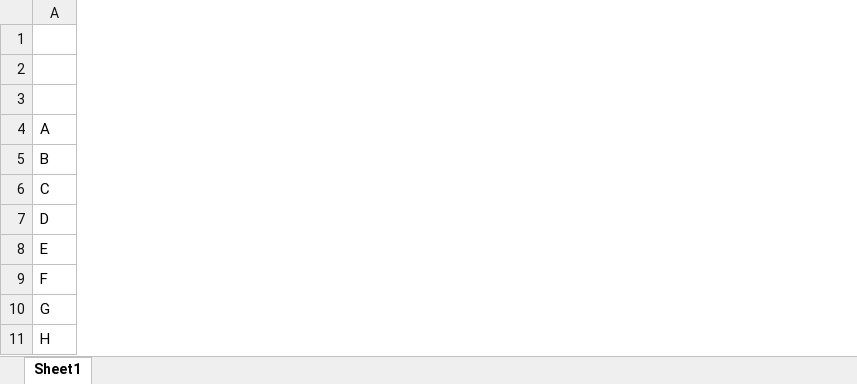
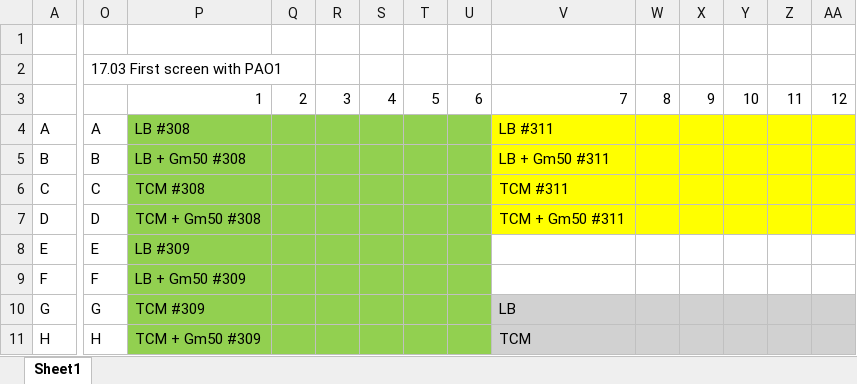
Before and after one commit to marklemzin/marks-masters, an Excel workbook: experimental-setup/11.03 growth-curve protocol.xlsx, sheet Sheet1, drawn as a sheet; only a part is shown, gaps mark what is left out; values as stored, in another font and other column widths than the file's, no borders; rows hold the shown columns only; the diff covers the shown part only; the diff names each change by its address in the sheet, - before the commit and + after, or states it on an @@ line.

```diff
--- a/experimental-setup/11.03 growth-curve protocol.xlsx (sheet Sheet1)
+++ b/experimental-setup/11.03 growth-curve protocol.xlsx (sheet Sheet1)
+column O, rows 2-11: 17.03 First screen with PAO1 |  | A | B | C | D | E | F | G | H
+column P, rows 3-11: 1 | LB #308 | LB + Gm50 #308 | TCM #308 | TCM + Gm50 #308 | LB #309 | LB + Gm50 #309 | TCM #309 | TCM + Gm50 #309
+column Q, row 3: 2
+column R, row 3: 3
+column S, row 3: 4
+column T, row 3: 5
+column U, row 3: 6
+column V, rows 3-11: 7 | LB #311 | LB + Gm50 #311 | TCM #311 | TCM + Gm50 #311 |  |  | LB | TCM
+column W, row 3: 8
+column X, row 3: 9
+column Y, row 3: 10
+column Z, row 3: 11
+column AA, row 3: 12
-row 2: (empty)
+row 2:  | 17.03 First screen with PAO1
```
Also changed, not shown: 1 added column elsewhere in this sheet, experimental-setup/13.03 media-encyclopaedia.xlsx, 10 other files.
